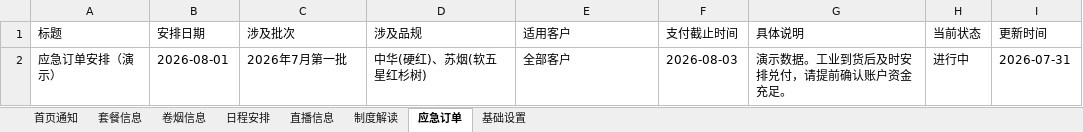
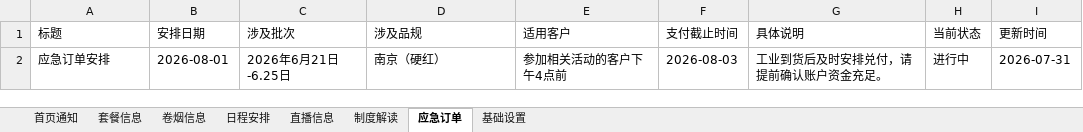
Before and after one commit to wuzhong-service/wuzhong-service, an Excel workbook: data/营销信息.xlsx, sheet 应急订单, drawn as a sheet; values as stored, in another font and other column widths than the file's, no borders; the diff names each change by its address in the sheet, - before the commit and + after, or states it on an @@ line.

```diff
--- a/data/营销信息.xlsx (sheet 应急订单)
+++ b/data/营销信息.xlsx (sheet 应急订单)
-A2 (标题): 应急订单安排（演示）
+A2 (标题): 应急订单安排
-C2 (涉及批次): 2026年7月第一批
+C2 (涉及批次): 2026年6月21日-6.25日
-D2 (涉及品规): 中华(硬红)、苏烟(软五星红杉树)
+D2 (涉及品规): 南京（硬红）
-E2 (适用客户): 全部客户
+E2 (适用客户): 参加相关活动的客户下午4点前
-G2 (具体说明): 演示数据。工业到货后及时安排兑付，请提前确认账户资金充足。
+G2 (具体说明): 工业到货后及时安排兑付，请提前确认账户资金充足。
```
Also changed, not shown: sheet 首页通知, sheet 制度解读, 2 other files.
